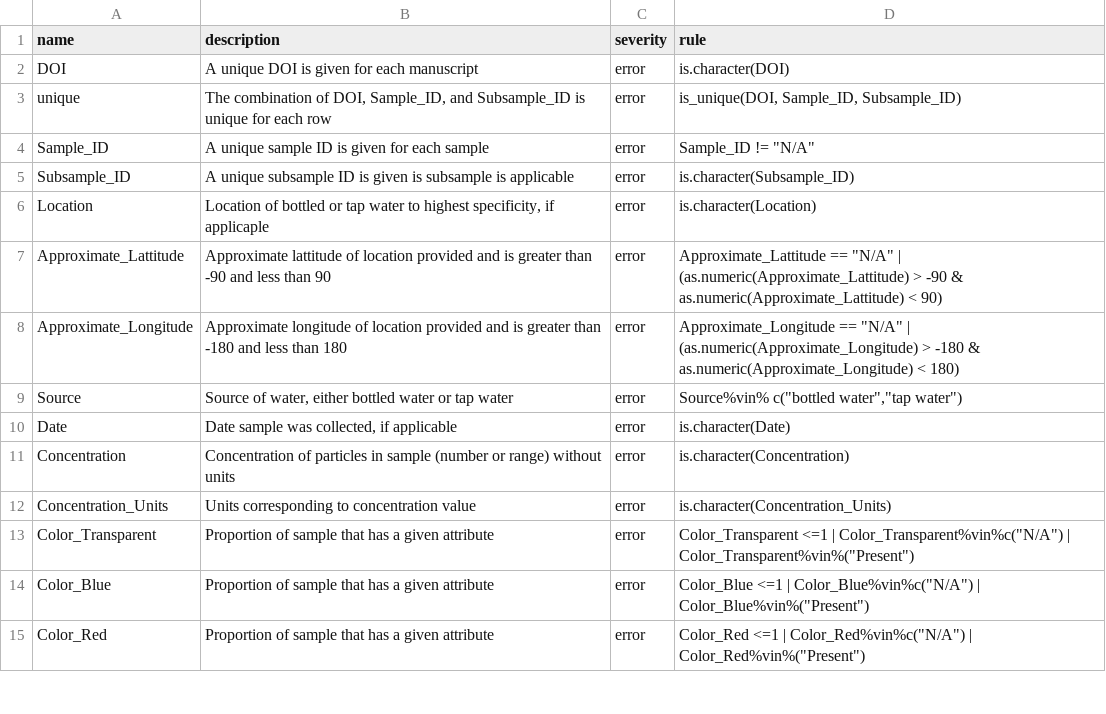
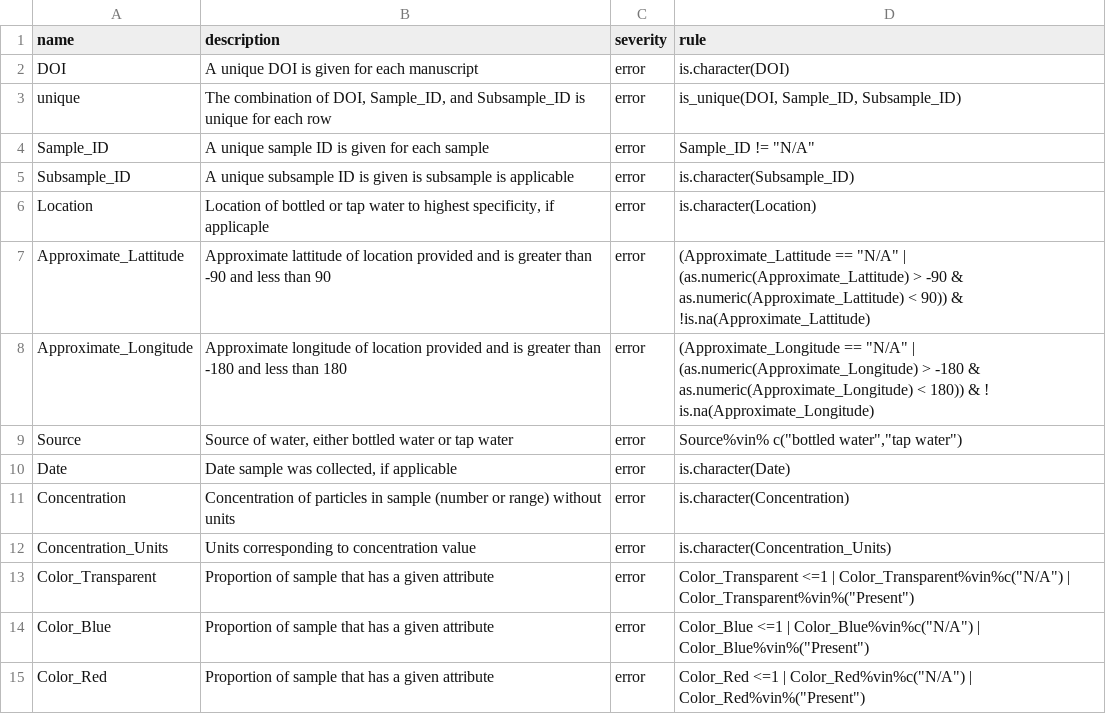
Before and after one commit to Moore-Institute-4-Plastic-Pollution-Res/Microplastic_Data_Portal, a CSV file: data/Clean_DrinkingWater_Data/Validation_Rules_Samples_Merged.csv, drawn as a sheet; only a part is shown.

Commit message:
seems to be working now but NAs are in.

```diff
--- a/data/Clean_DrinkingWater_Data/Validation_Rules_Samples_Merged.csv
+++ b/data/Clean_DrinkingWater_Data/Validation_Rules_Samples_Merged.csv
@@ -6,4 +6,4 @@ Subsample_ID,A unique subsample ID is given is subsample is applicable,error,is.
 Location,"Location of bottled or tap water to highest specificity, if applicaple",error,is.character(Location)
-Approximate_Lattitude,Approximate lattitude of location provided and is greater than -90 and less than 90,error,"Approximate_Lattitude == ""N/A"" | (as.numeric(Approximate_Lattitude) > -90 & as.numeric(Approximate_Lattitude) < 90)"
-Approximate_Longitude,Approximate longitude of location provided and is greater than -180 and less than 180,error,"Approximate_Longitude == ""N/A"" | (as.numeric(Approximate_Longitude) > -180 & as.numeric(Approximate_Longitude) < 180)"
+Approximate_Lattitude,Approximate lattitude of location provided and is greater than -90 and less than 90,error,"(Approximate_Lattitude == ""N/A"" | (as.numeric(Approximate_Lattitude) > -90 & as.numeric(Approximate_Lattitude) < 90)) & !is.na(Approximate_Lattitude)"
+Approximate_Longitude,Approximate longitude of location provided and is greater than -180 and less than 180,error,"(Approximate_Longitude == ""N/A"" | (as.numeric(Approximate_Longitude) > -180 & as.numeric(Approximate_Longitude) < 180)) & ! is.na(Approximate_Longitude)"
 Source,"Source of water, either bottled water or tap water",error,"Source%vin% c(""bottled water"",""tap water"")"
```
